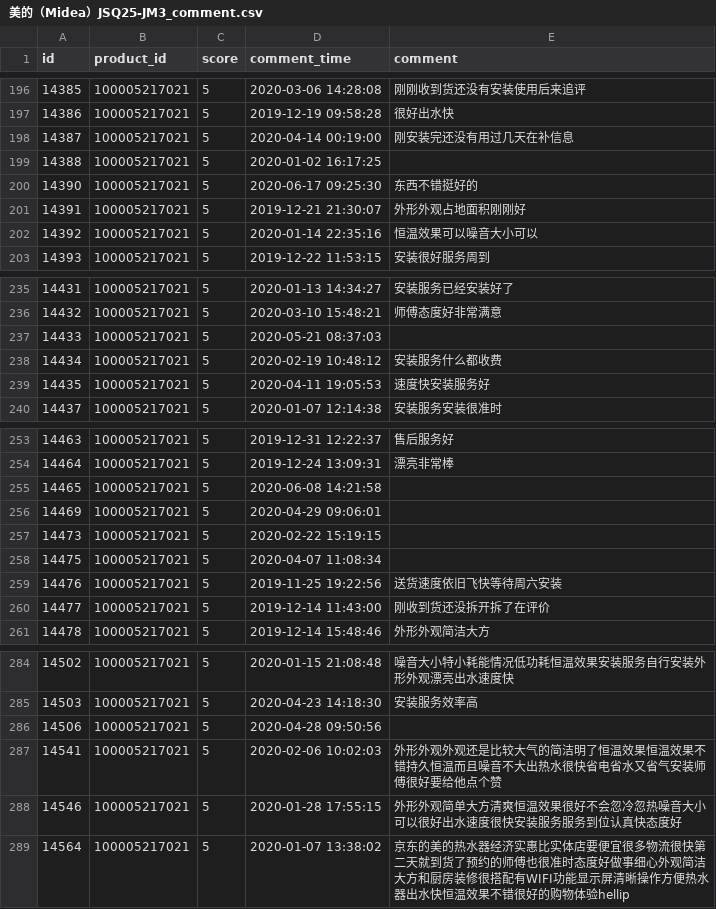
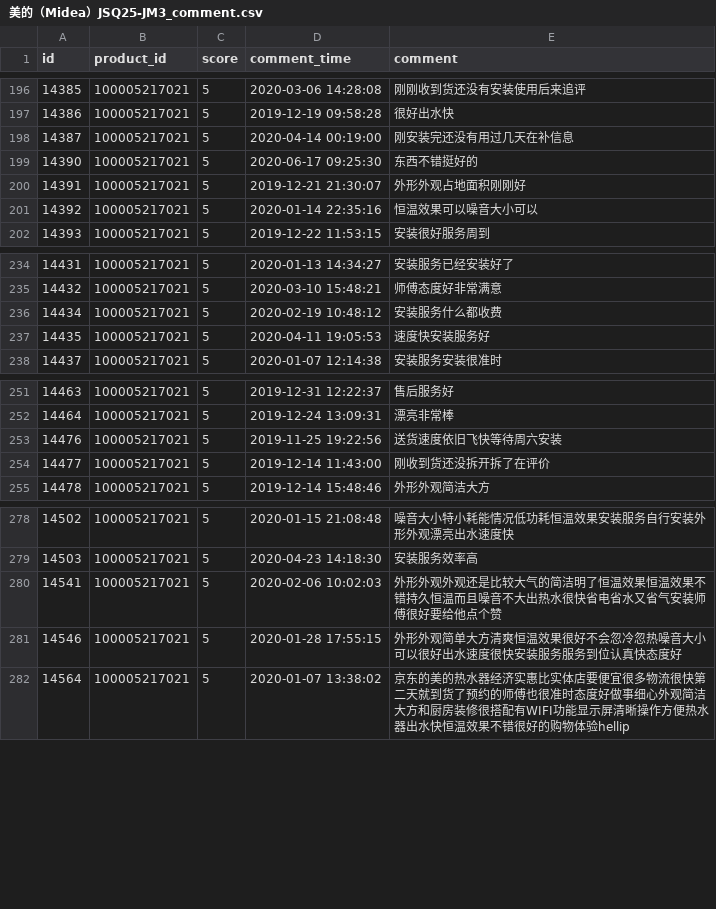
Before and after one commit to Practice-Training-Comment-analysis/Comment-analysis, a CSV file: resources/data/classified_comment/美的（Midea）JSQ25-JM3_comment.csv, drawn as a sheet; only a part is shown, gaps mark what is left out; the diff names each change by its address in the sheet, - before the commit and + after, or states it on an @@ line.

```diff
--- a/resources/data/classified_comment/美的（Midea）JSQ25-JM3_comment.csv
+++ b/resources/data/classified_comment/美的（Midea）JSQ25-JM3_comment.csv
-row 199: 14388 | 100005217021 | 5 | 2020-01-02 16:17:25
-row 237: 14433 | 100005217021 | 5 | 2020-05-21 08:37:03
-row 255: 14465 | 100005217021 | 5 | 2020-06-08 14:21:58
-row 256: 14469 | 100005217021 | 5 | 2020-04-29 09:06:01
-row 257: 14473 | 100005217021 | 5 | 2020-02-22 15:19:15
-row 258: 14475 | 100005217021 | 5 | 2020-04-07 11:08:34
-row 286: 14506 | 100005217021 | 5 | 2020-04-28 09:50:56
```
Also changed, not shown: resources/data/classified_comment/美的（Midea）JSQ25-JM2_comment.csv, resources/data/classified_comment/美的（Midea）JSQ30-G3S_comment.csv, 6 other files.
